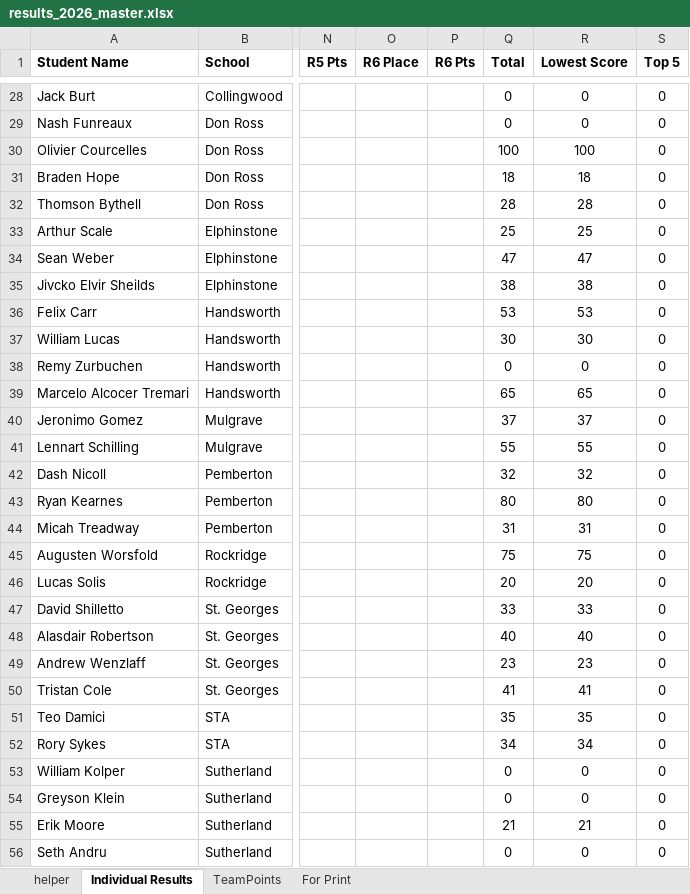
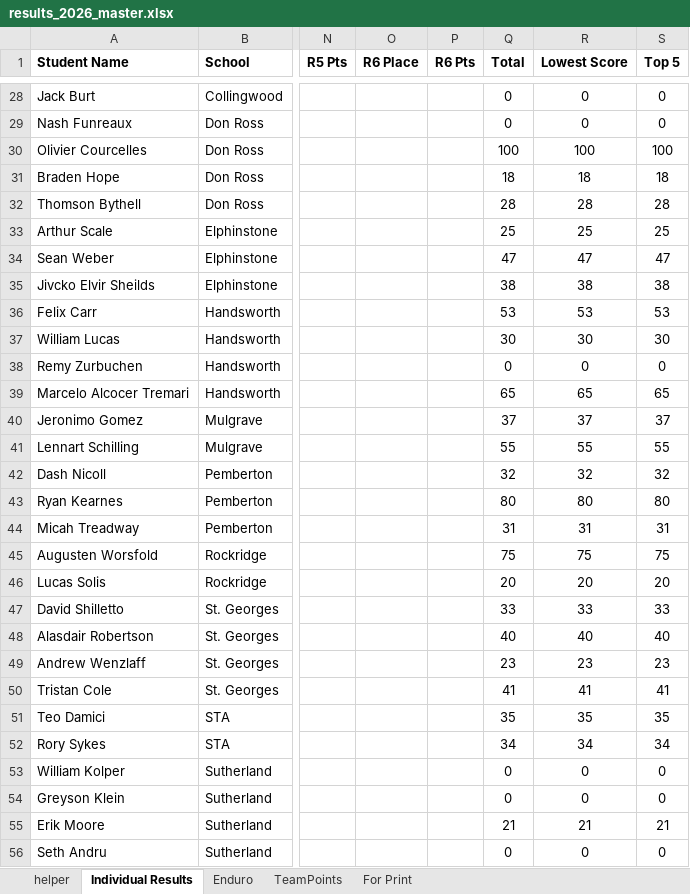
Before and after one commit to mskippy/codemathbike_bike, an Excel workbook: results_2026_master.xlsx, sheet Individual Results, drawn as a sheet; only a part is shown, gaps mark what is left out; values as stored, in another font and other column widths than the file's, no borders; conditional formats and table styles not drawn; the diff covers the shown part only; the diff names each change by its address in the sheet, - before the commit and + after, or states it on an @@ line.

Commit message:
Update division and results data files
Apply finalized race results and data normalization across result datasets. Major changes to data/division_results.json: update rider placings and points (e.g. Olivier Courcelles set to 1st, 100 pts), add and reorder competitors, correct DNS/DNF statuses, and normalize plate numbers to numeric floats. Corresponding updates were made to other result files (data/race_comparison.json, data/results.json, data/school_results.json, data/team_results.json) and the master spreadsheet results_2026_master.xlsx to keep all sources in sync.

```diff
--- a/results_2026_master.xlsx (sheet Individual Results)
+++ b/results_2026_master.xlsx (sheet Individual Results)
+sheet tab: Enduro
-S30 (Top 5): 0
+S30 (Top 5): 100
-S31 (Top 5): 0
+S31 (Top 5): 18
-S32 (Top 5): 0
+S32 (Top 5): 28
-S33 (Top 5): 0
+S33 (Top 5): 25
-S34 (Top 5): 0
+S34 (Top 5): 47
-S35 (Top 5): 0
+S35 (Top 5): 38
-S36 (Top 5): 0
+S36 (Top 5): 53
-S37 (Top 5): 0
+S37 (Top 5): 30
-S39 (Top 5): 0
+S39 (Top 5): 65
-S40 (Top 5): 0
+S40 (Top 5): 37
-S41 (Top 5): 0
+S41 (Top 5): 55
-S42 (Top 5): 0
+S42 (Top 5): 32
-S43 (Top 5): 0
+S43 (Top 5): 80
-S44 (Top 5): 0
+S44 (Top 5): 31
-S45 (Top 5): 0
+S45 (Top 5): 75
-S46 (Top 5): 0
+S46 (Top 5): 20
-S47 (Top 5): 0
+S47 (Top 5): 33
-S48 (Top 5): 0
+S48 (Top 5): 40
-S49 (Top 5): 0
+S49 (Top 5): 23
-S50 (Top 5): 0
+S50 (Top 5): 41
-S51 (Top 5): 0
+S51 (Top 5): 35
-S52 (Top 5): 0
+S52 (Top 5): 34
-S55 (Top 5): 0
+S55 (Top 5): 21
```
Also changed, not shown: 5 added rows, 1 removed row, 19 edited cells and cell formats elsewhere in this sheet, formulas that keep their value, 5 other files.
